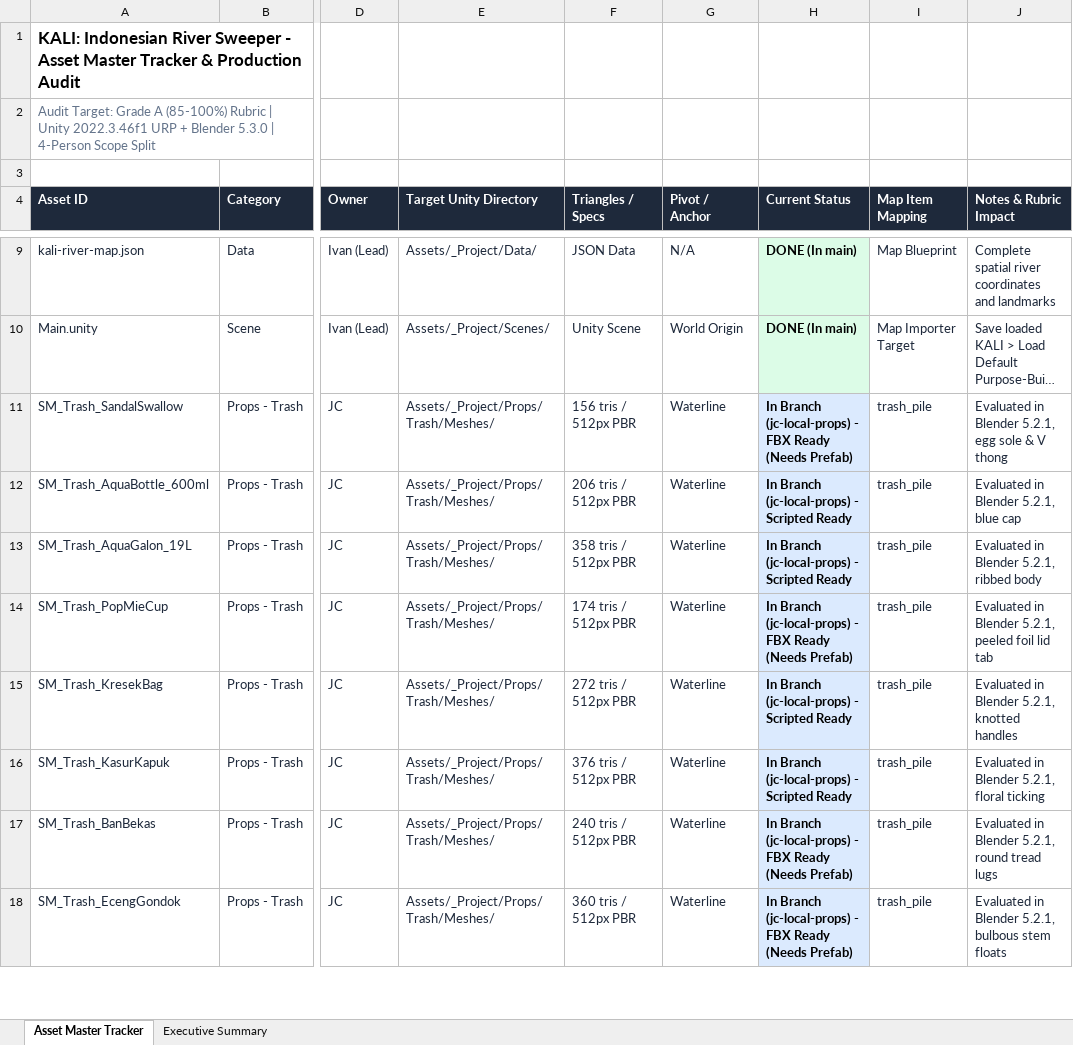
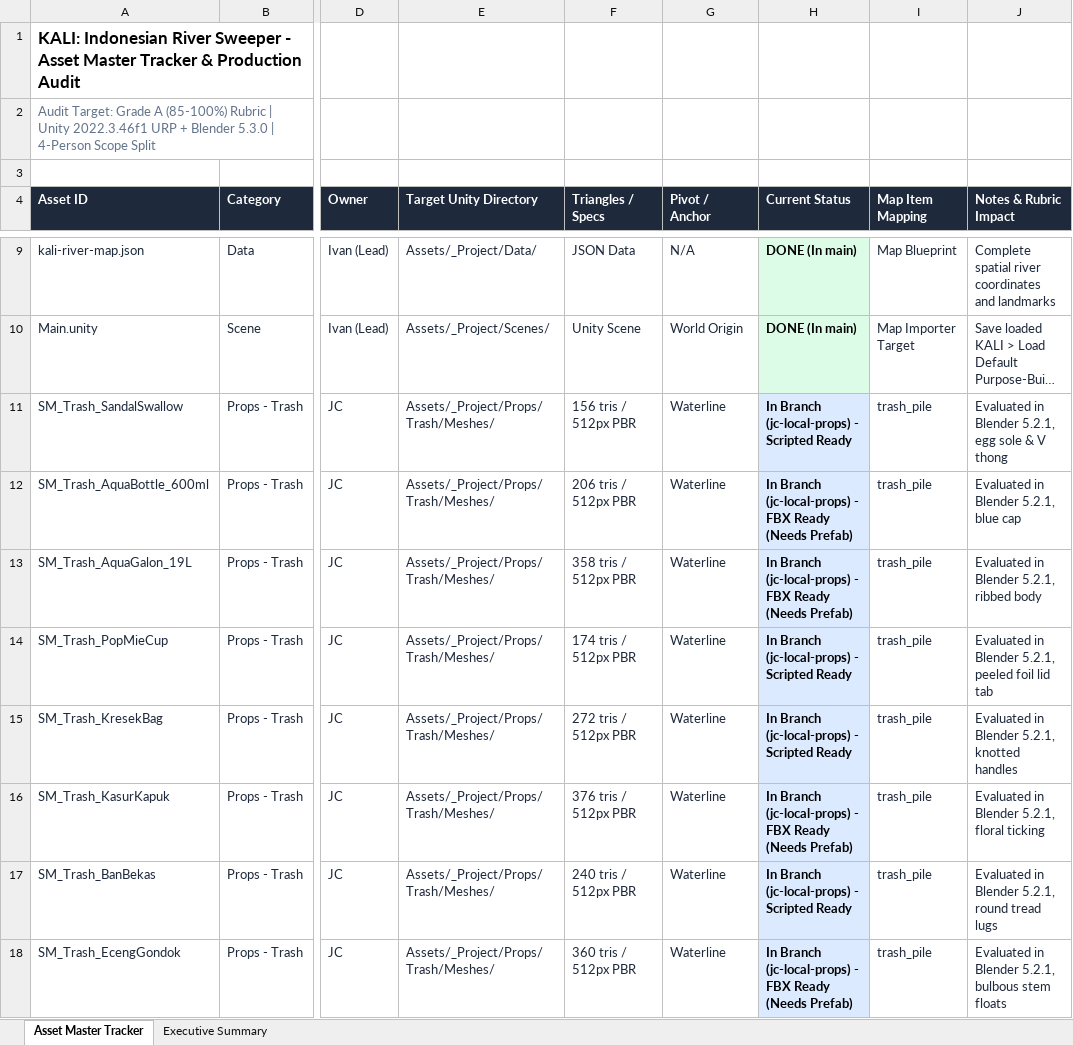
Before and after one commit to Gee123a/kali-river-sweeper, an Excel workbook: docs/KALI_Asset_Master_Tracker.xlsx, sheet Asset Master Tracker, drawn as a sheet; only a part is shown, gaps mark what is left out; long unchanged cells end in …; values as stored, in another font and other column widths than the file's, no borders; the diff covers the shown part only; the diff names each change by its address in the sheet, - before the commit and + after, or states it on an @@ line.

```diff
--- a/docs/KALI_Asset_Master_Tracker.xlsx (sheet Asset Master Tracker)
+++ b/docs/KALI_Asset_Master_Tracker.xlsx (sheet Asset Master Tracker)
-H11 (Current Status): …(jc-local-props) - FBX Ready (Needs Prefab)
+H11 (Current Status): …(jc-local-props) - Scripted Ready
-H12:H13 (Current Status): …(jc-local-props) - Scripted Ready
+H12:H13 (Current Status): …(jc-local-props) - FBX Ready (Needs Prefab)
-H14 (Current Status): …(jc-local-props) - FBX Ready (Needs Prefab)
+H14 (Current Status): …(jc-local-props) - Scripted Ready
-H16 (Current Status): …(jc-local-props) - Scripted Ready
+H16 (Current Status): …(jc-local-props) - FBX Ready (Needs Prefab)
-H17 (Current Status): …(jc-local-props) - FBX Ready (Needs Prefab)
+H17 (Current Status): …(jc-local-props) - Scripted Ready
```
Also changed, not shown: 14 edited cells elsewhere in this sheet, 2 other files.
